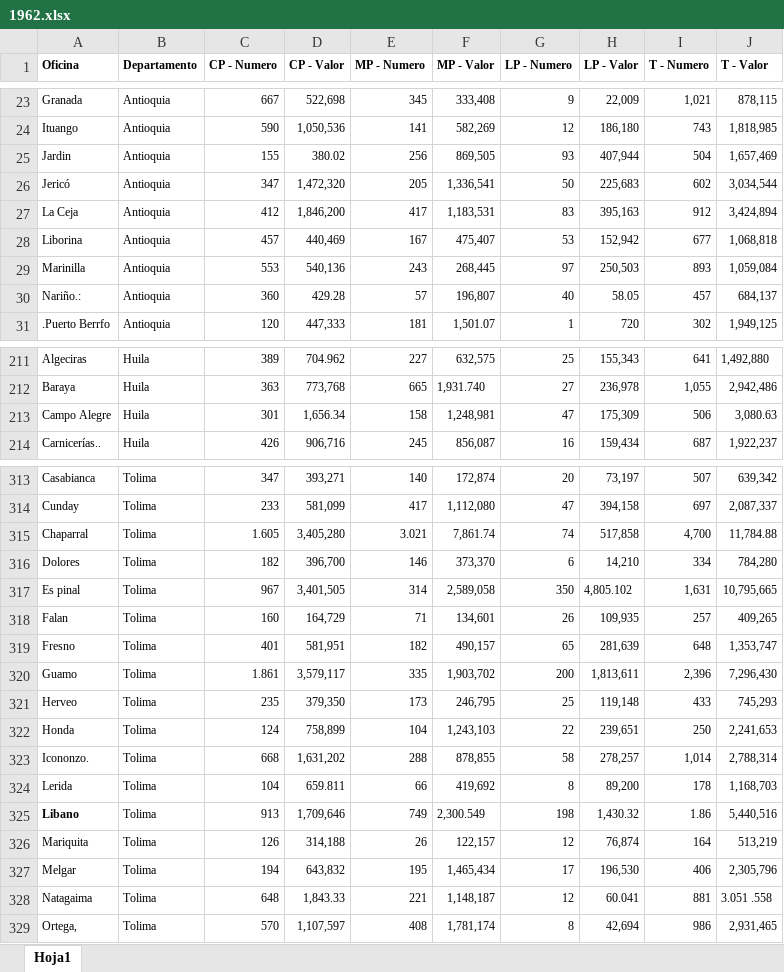
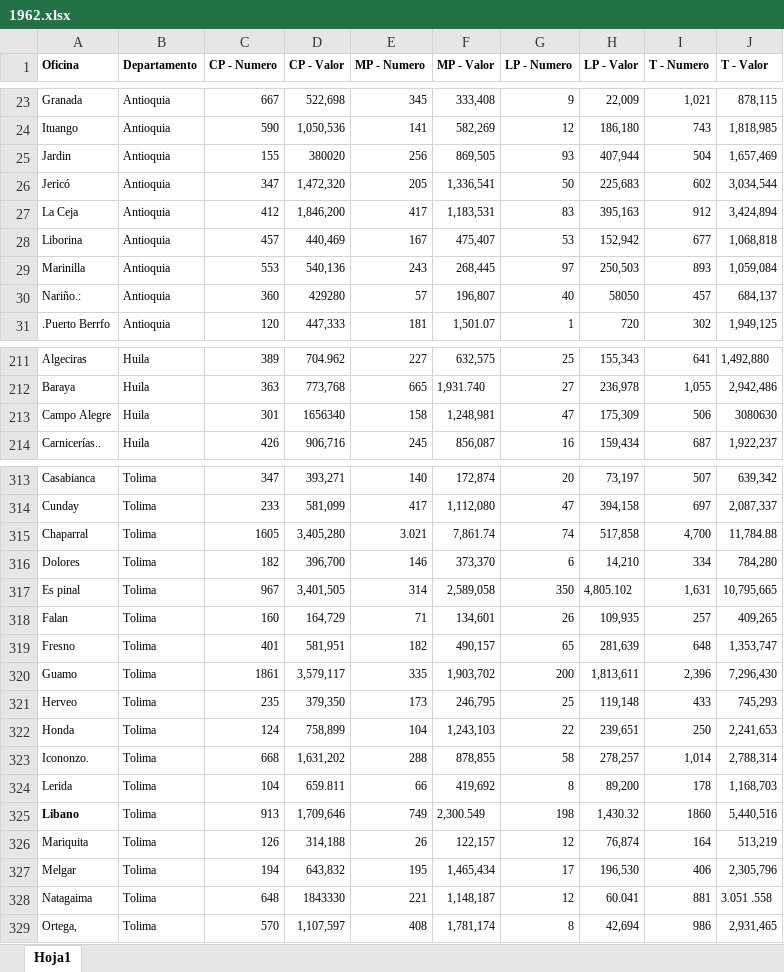
Before and after one commit to jl-tavera/CajaCreditoAgrario, an Excel workbook: input/DANE/1962.xlsx, sheet Hoja1, drawn as a sheet; only a part is shown, gaps mark what is left out; values as stored, in another font and other column widths than the file's, no borders; the diff covers the shown part only; the diff names each change by its address in the sheet, - before the commit and + after, or states it on an @@ line.

```diff
--- a/input/DANE/1962.xlsx (sheet Hoja1)
+++ b/input/DANE/1962.xlsx (sheet Hoja1)
-D25 (CP - Valor): 380.02
+D25 (CP - Valor): 380020
-D30 (CP - Valor): 429.28
+D30 (CP - Valor): 429280
-H30 (LP - Valor): 58.05
+H30 (LP - Valor): 58050
-D213 (CP - Valor): 1,656.34
+D213 (CP - Valor): 1656340
-J213 (T - Valor): 3,080.63
+J213 (T - Valor): 3080630
-C315 (CP - Numero): 1.605
+C315 (CP - Numero): 1605
-C320 (CP - Numero): 1.861
+C320 (CP - Numero): 1861
-I325 (T - Numero): 1.86
+I325 (T - Numero): 1860
-D328 (CP - Valor): 1,843.33
+D328 (CP - Valor): 1843330
```
Also changed, not shown: 35 edited cells elsewhere in this sheet, 2 other files.
